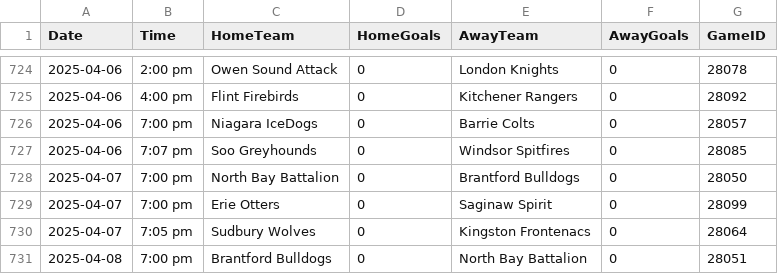
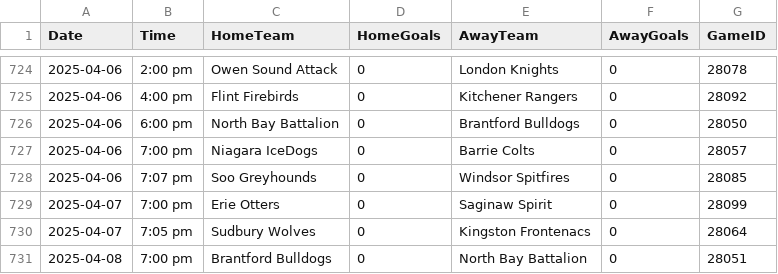
Before and after one commit to InsightDynamics/OHLStatHub, a CSV file: docs/OHL_SCHEDULE/OHL_Schedule_2024_2025.csv, drawn as a sheet; only a part is shown, gaps mark what is left out; removed rows and columns are numbered as before the commit, all else as after; the diff names each change by its address in the sheet, - before the commit and + after, or states it on an @@ line.

```diff
--- a/docs/OHL_SCHEDULE/OHL_Schedule_2024_2025.csv
+++ b/docs/OHL_SCHEDULE/OHL_Schedule_2024_2025.csv
+row 726: 2025-04-06 | 6:00 pm | North Bay Battalion | 0 | Brantford Bulldogs | 0 | 28050
-row 728: 2025-04-07 | 7:00 pm | North Bay Battalion | 0 | Brantford Bulldogs | 0 | 28050
```
Also changed, not shown: docs/OHL_ROSTERS/Barrie_Colts.csv, docs/OHL_ROSTERS/OHL_ROSTERS_2024_2025.csv, 3 other files.
